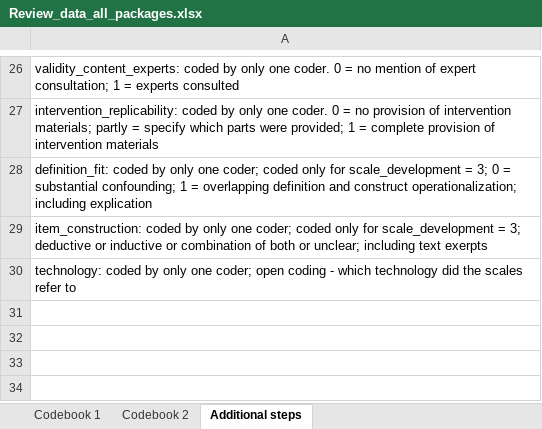
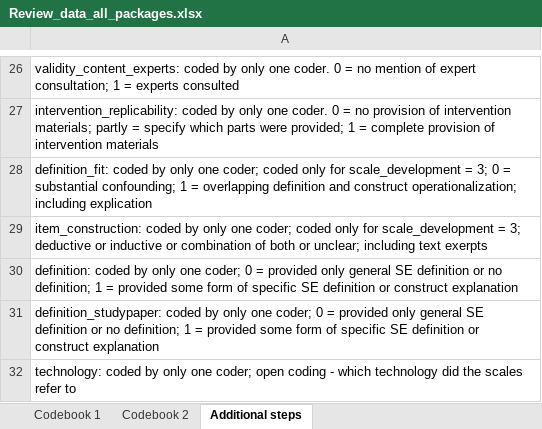
Before and after one commit to neleborgert/CSE-review, an Excel workbook: data/raw/Review_data_all_packages.xlsx, sheet Additional steps, drawn as a sheet; only a part is shown, gaps mark what is left out; values as stored, in another font and other column widths than the file's, no borders; table styles not drawn; the diff names each change by its address in the sheet, - before the commit and + after, or states it on an @@ line.

Commit message:
added definition for both codebooks

```diff
--- a/data/raw/Review_data_all_packages.xlsx (sheet Additional steps)
+++ b/data/raw/Review_data_all_packages.xlsx (sheet Additional steps)
+row 30: definition: coded by only one coder; 0 = provided only general SE definition or no definition; 1 = provided some form of specific SE definition or construct explanation
+row 31: definition_studypaper: coded by only one coder; 0 = provided only general SE definition or no definition; 1 = provided some form of specific SE definition or construct explanation
```
Also changed, not shown: sheet Codebook 2, sheet Codebook 1.
